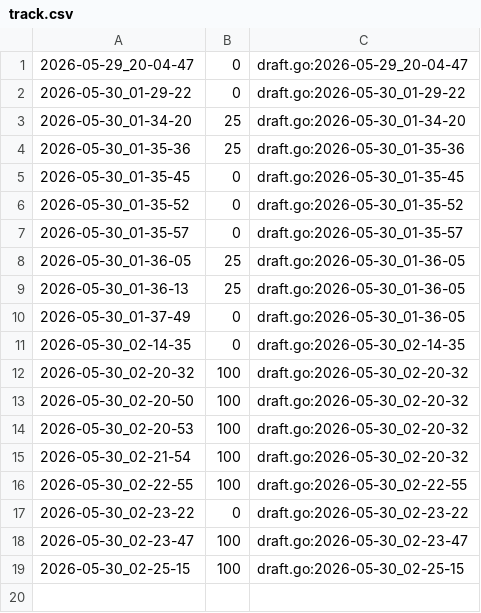
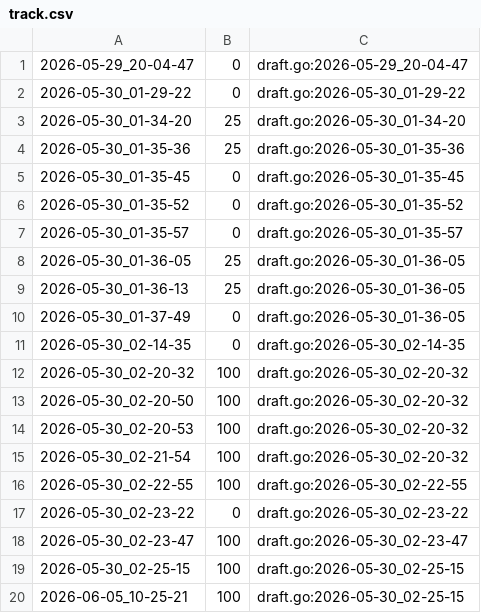
Before and after one commit to qxcode-course/ed-seg-bloco-a-kauablima, a CSV file: .tko/track/ed@caminhao/track.csv, drawn as a sheet; the diff names each change by its address in the sheet, - before the commit and + after, or states it on an @@ line.

```diff
--- a/.tko/track/ed@caminhao/track.csv
+++ b/.tko/track/ed@caminhao/track.csv
+row 20: 2026-06-05_10-25-21 | 100 | draft.go:2026-05-30_02-25-15
```
Also changed, not shown: .tko/track/ed@mdc/track.csv, .tko/track/ed@mumia/track.csv, 19 other files.
